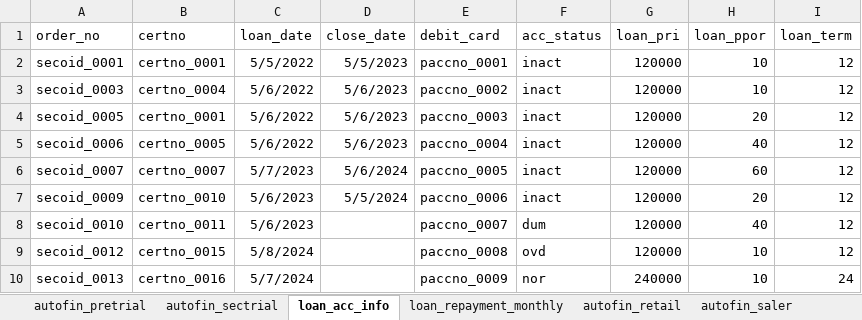
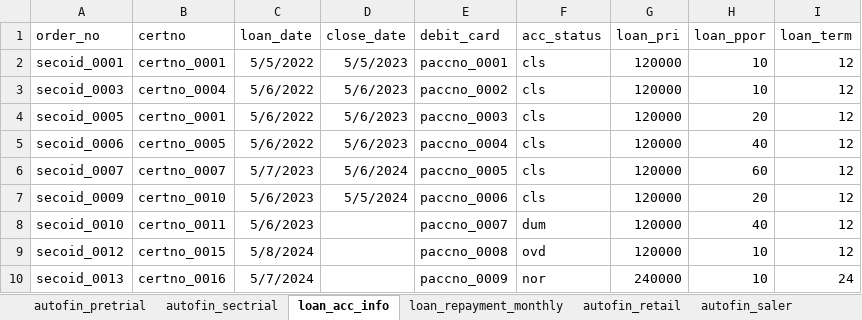
Before and after one commit to xyy15926/aki7proj, an Excel workbook: assets/autofin/autofin_mock_20241101.xlsx, sheet loan_acc_info, drawn as a sheet; values as stored, in another font and other column widths than the file's, no borders; the diff names each change by its address in the sheet, - before the commit and + after, or states it on an @@ line.

```diff
--- a/assets/autofin/autofin_mock_20241101.xlsx (sheet loan_acc_info)
+++ b/assets/autofin/autofin_mock_20241101.xlsx (sheet loan_acc_info)
-F2:F7 (acc_status): inact
+F2:F7 (acc_status): cls
```
Also changed, not shown: 16 other files.
